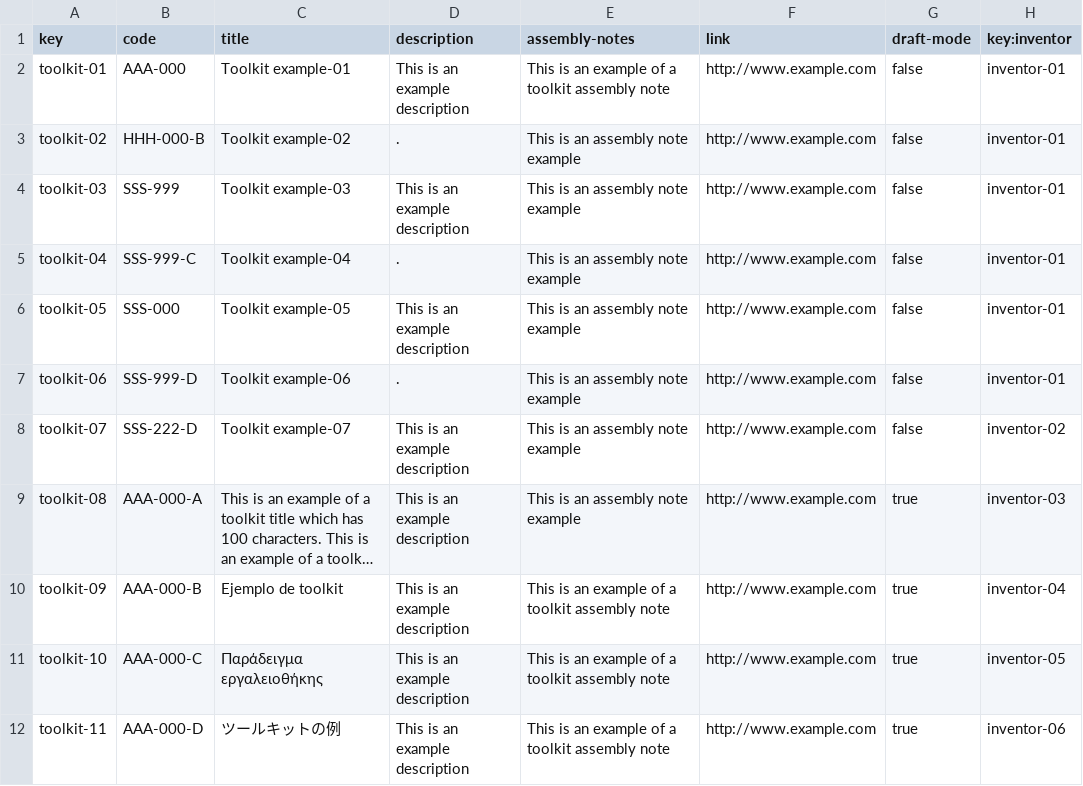
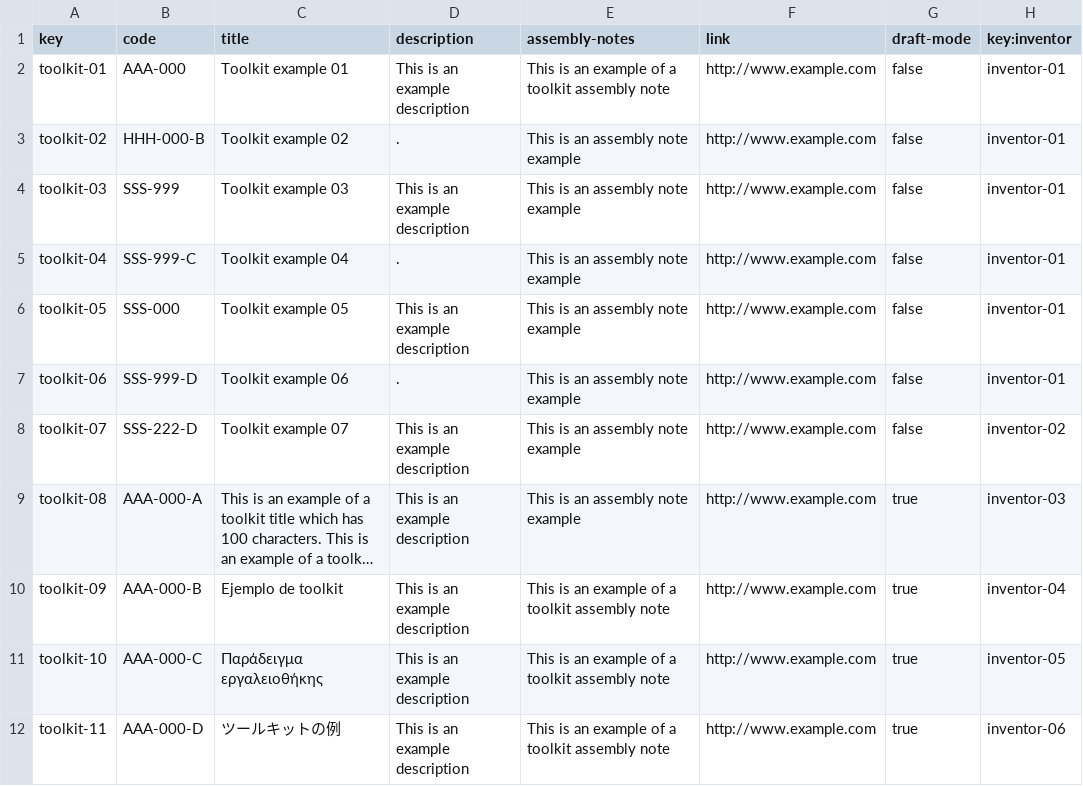
Before and after one commit to javiervaz01/Acme-Toolkits-22.7, a CSV file: src/main/webapp/WEB-INF/resources/sample-data/toolkit.csv, drawn as a sheet; only a part is shown; long unchanged cells end in …; the diff covers the shown part only; the diff names each change by its address in the sheet, - before the commit and + after, or states it on an @@ line.

```diff
--- a/src/main/webapp/WEB-INF/resources/sample-data/toolkit.csv
+++ b/src/main/webapp/WEB-INF/resources/sample-data/toolkit.csv
-C2 (title): Toolkit example-01
+C2 (title): Toolkit example 01
-C3 (title): Toolkit example-02
+C3 (title): Toolkit example 02
-C4 (title): Toolkit example-03
+C4 (title): Toolkit example 03
-C5 (title): Toolkit example-04
+C5 (title): Toolkit example 04
-C6 (title): Toolkit example-05
+C6 (title): Toolkit example 05
-C7 (title): Toolkit example-06
+C7 (title): Toolkit example 06
-C8 (title): Toolkit example-07
+C8 (title): Toolkit example 07
```
Also changed, not shown: 24 edited cells elsewhere in this file, src/main/webapp/WEB-INF/resources/sample-data/chirp.csv, 6 other files.
